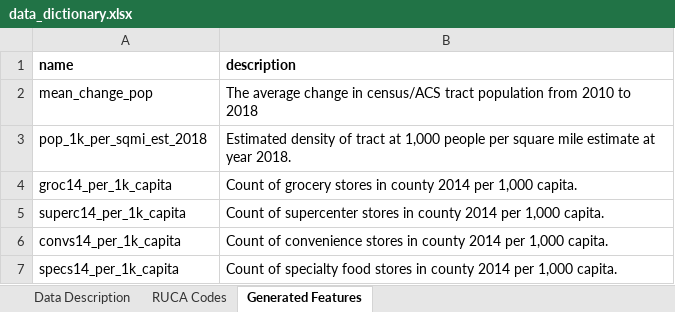
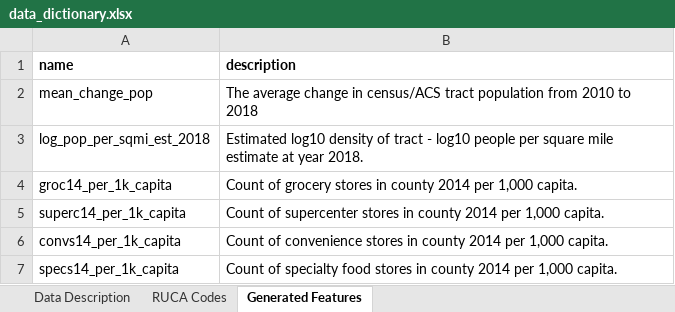
Before and after one commit to DanteHaywood/cfc_ds_screen, an Excel workbook: data/data_dictionary.xlsx, sheet Generated Features, drawn as a sheet; values as stored, in another font and other column widths than the file's, no borders; the diff names each change by its address in the sheet, - before the commit and + after, or states it on an @@ line.

Commit message:
Updated density variable for interpretation

```diff
--- a/data/data_dictionary.xlsx (sheet Generated Features)
+++ b/data/data_dictionary.xlsx (sheet Generated Features)
-A3 (name): pop_1k_per_sqmi_est_2018
+A3 (name): log_pop_per_sqmi_est_2018
-B3 (description): Estimated density of tract at 1,000 people per…
+B3 (description): Estimated log10 density of tract - log10 people per…
```
Also changed, not shown: 2 other files.
